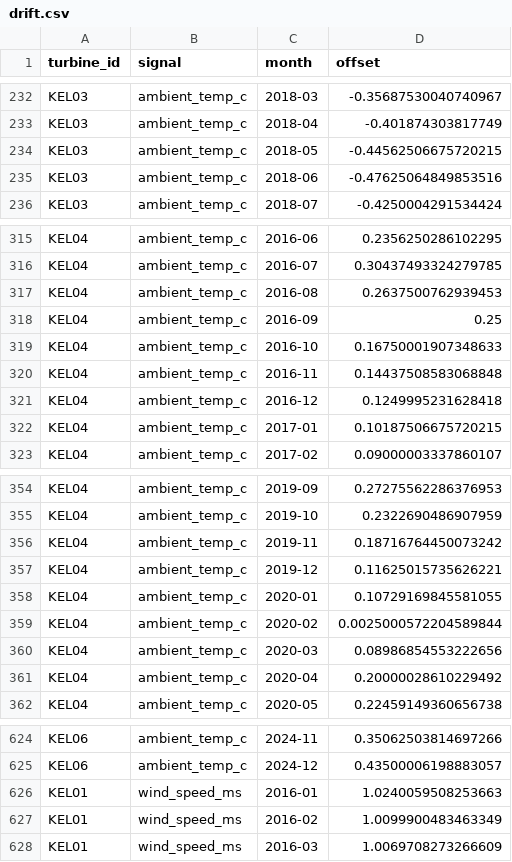
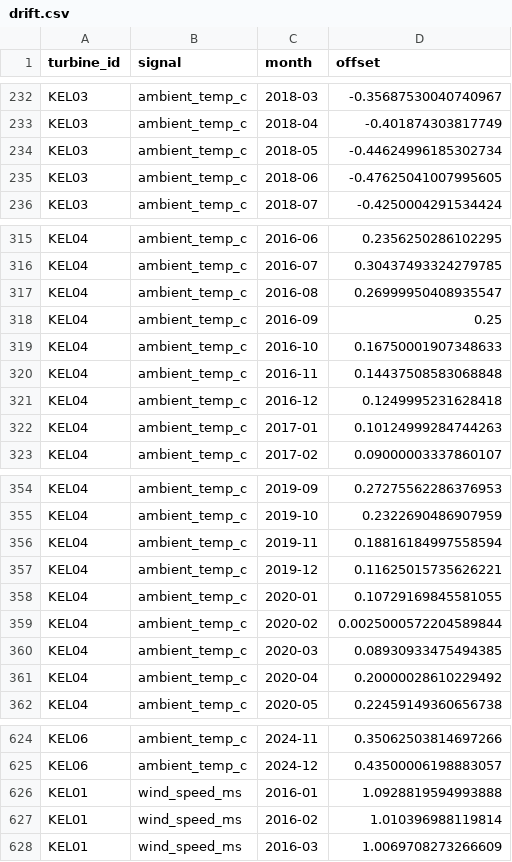
Before and after one commit to 7empestx/open-data-ml, a CSV file: projects/windml/reports/kelmarsh/tables/drift.csv, drawn as a sheet; only a part is shown, gaps mark what is left out; the diff covers the shown part only.

```diff
--- a/projects/windml/reports/kelmarsh/tables/drift.csv
+++ b/projects/windml/reports/kelmarsh/tables/drift.csv
@@ -233,4 +233,4 @@ KEL03,ambient_temp_c,2018-03,-0.35687530040740967
 KEL03,ambient_temp_c,2018-04,-0.401874303817749
-KEL03,ambient_temp_c,2018-05,-0.44562506675720215
-KEL03,ambient_temp_c,2018-06,-0.47625064849853516
+KEL03,ambient_temp_c,2018-05,-0.44624996185302734
+KEL03,ambient_temp_c,2018-06,-0.47625041007995605
 KEL03,ambient_temp_c,2018-07,-0.4250004291534424
@@ -316,3 +316,3 @@ KEL04,ambient_temp_c,2016-06,0.2356250286102295
 KEL04,ambient_temp_c,2016-07,0.30437493324279785
-KEL04,ambient_temp_c,2016-08,0.2637500762939453
+KEL04,ambient_temp_c,2016-08,0.26999950408935547
 KEL04,ambient_temp_c,2016-09,0.25
@@ -321,3 +321,3 @@ KEL04,ambient_temp_c,2016-11,0.14437508583068848
 KEL04,ambient_temp_c,2016-12,0.1249995231628418
-KEL04,ambient_temp_c,2017-01,0.10187506675720215
+KEL04,ambient_temp_c,2017-01,0.10124999284744263
 KEL04,ambient_temp_c,2017-02,0.09000003337860107
@@ -355,3 +355,3 @@ KEL04,ambient_temp_c,2019-09,0.27275562286376953
 KEL04,ambient_temp_c,2019-10,0.2322690486907959
-KEL04,ambient_temp_c,2019-11,0.18716764450073242
+KEL04,ambient_temp_c,2019-11,0.18816184997558594
 KEL04,ambient_temp_c,2019-12,0.11625015735626221
@@ -359,3 +359,3 @@ KEL04,ambient_temp_c,2020-01,0.10729169845581055
 KEL04,ambient_temp_c,2020-02,0.0025000572204589844
-KEL04,ambient_temp_c,2020-03,0.08986854553222656
+KEL04,ambient_temp_c,2020-03,0.08930933475494385
 KEL04,ambient_temp_c,2020-04,0.20000028610229492
@@ -625,4 +625,4 @@ KEL06,ambient_temp_c,2024-11,0.35062503814697266
 KEL06,ambient_temp_c,2024-12,0.43500006198883057
-KEL01,wind_speed_ms,2016-01,1.0240059508253663
-KEL01,wind_speed_ms,2016-02,1.0099900483463349
+KEL01,wind_speed_ms,2016-01,1.0928819594993888
+KEL01,wind_speed_ms,2016-02,1.010396988119814
 KEL01,wind_speed_ms,2016-03,1.0069708273266609
```
Also changed, not shown: 46 edited cells elsewhere in this file, projects/windml/reports/acme_messy/tables/scorecard.csv, projects/windml/reports/kelmarsh/tables/scorecard.csv, 29 other files.
